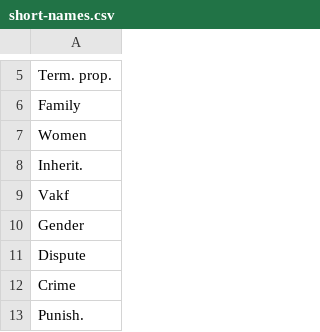
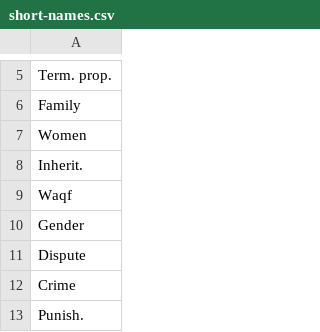
Before and after one commit to kaygun/Semantic_Mapping, a CSV file: data/short-names.csv, drawn as a sheet; only a part is shown, gaps mark what is left out.

```diff
--- a/data/short-names.csv
+++ b/data/short-names.csv
@@ -8,3 +8,3 @@ Women
 Inherit.
-Vakf
+Waqf
 Gender
```
Also changed, not shown: 14 other files.
